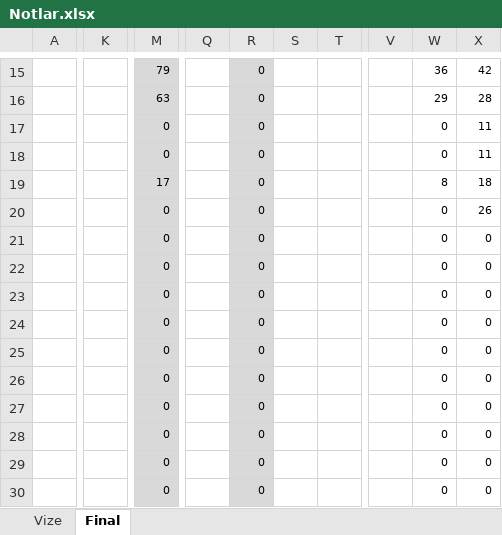
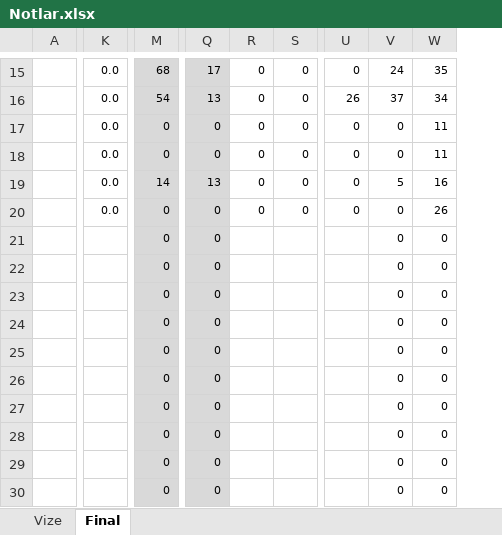
Before and after one commit to ozkansari/MyCourses, an Excel workbook: AdvancedJava/_docs/Notlar.xlsx, sheet Final, drawn as a sheet; only a part is shown, gaps mark what is left out; values as stored, in another font and other column widths than the file's, no borders; conditional formats not drawn; removed rows and columns are numbered as before the commit, all else as after; the diff covers the shown part only; the diff names each change by its address in the sheet, - before the commit and + after, or states it on an @@ line.

```diff
--- a/AdvancedJava/_docs/Notlar.xlsx (sheet Final)
+++ b/AdvancedJava/_docs/Notlar.xlsx (sheet Final)
-column K, empty
+column K, rows 15-20: all 0.0
-column Q, empty
+column Q, rows 15-30: 17 | 13 | 0 | 0 | 13 | 0 | 0 | 0 | 0 | 0 | 0 | 0 | 0 | 0 | 0 | 0
-column S, empty
-column T, empty
+column S, rows 15-20: all 0
-column V, empty
+column U, rows 15-20: 0 | 26 | 0 | 0 | 0 | 0
-M15: 79
+M15: 68
-R15:R30 fill: #D9D9D9
+R15:R30 fill: none
-V15: 36
+V15: 24
-W15: 42
+W15: 35
-M16: 63
+M16: 54
-V16: 29
+V16: 37
-W16: 28
+W16: 34
-M19: 17
+M19: 14
-V19: 8
+V19: 5
-W19: 18
+W19: 16
-R21:R30: 0
+R21:R30: (empty)
```
Also changed, not shown: 47 edited cells, cell formats and merged cells elsewhere in this sheet, formulas that keep their value, SoftwareDevEnvAndTools/_docs/Notlar.xlsx, 29 other files.
